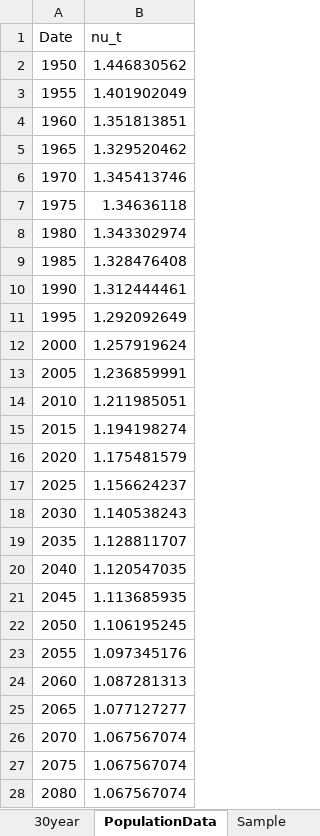
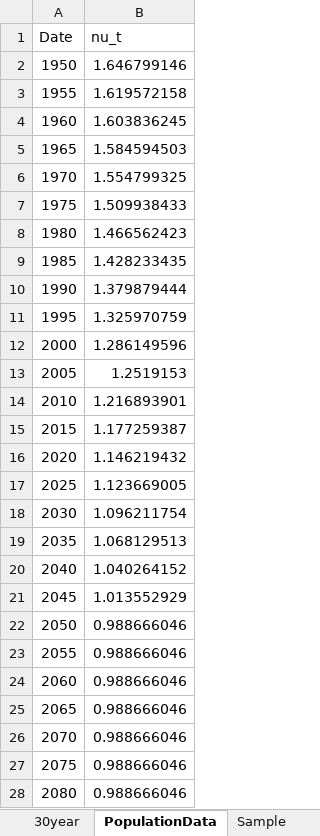
Before and after one commit to ChampionApe/SocialSecurityDesign, an Excel workbook: Inputdata.xlsx, sheet PopulationData, drawn as a sheet; only a part is shown; values as stored, in another font and other column widths than the file's, no borders; the diff covers the shown part only; the diff names each change by its address in the sheet, - before the commit and + after, or states it on an @@ line.

```diff
--- a/Inputdata.xlsx (sheet PopulationData)
+++ b/Inputdata.xlsx (sheet PopulationData)
-B2 (nu_t): 1.446830562
+B2 (nu_t): 1.646799146
-B3 (nu_t): 1.401902049
+B3 (nu_t): 1.619572158
-B4 (nu_t): 1.351813851
+B4 (nu_t): 1.603836245
-B5 (nu_t): 1.329520462
+B5 (nu_t): 1.584594503
-B6 (nu_t): 1.345413746
+B6 (nu_t): 1.554799325
-B7 (nu_t): 1.34636118
+B7 (nu_t): 1.509938433
-B8 (nu_t): 1.343302974
+B8 (nu_t): 1.466562423
-B9 (nu_t): 1.328476408
+B9 (nu_t): 1.428233435
-B10 (nu_t): 1.312444461
+B10 (nu_t): 1.379879444
-B11 (nu_t): 1.292092649
+B11 (nu_t): 1.325970759
-B12 (nu_t): 1.257919624
+B12 (nu_t): 1.286149596
-B13 (nu_t): 1.236859991
+B13 (nu_t): 1.2519153
-B14 (nu_t): 1.211985051
+B14 (nu_t): 1.216893901
-B15 (nu_t): 1.194198274
+B15 (nu_t): 1.177259387
-B16 (nu_t): 1.175481579
+B16 (nu_t): 1.146219432
-B17 (nu_t): 1.156624237
+B17 (nu_t): 1.123669005
-B18 (nu_t): 1.140538243
+B18 (nu_t): 1.096211754
-B19 (nu_t): 1.128811707
+B19 (nu_t): 1.068129513
-B20 (nu_t): 1.120547035
+B20 (nu_t): 1.040264152
-B21 (nu_t): 1.113685935
+B21 (nu_t): 1.013552929
-B22 (nu_t): 1.106195245
+B22 (nu_t): 0.988666046
-B23 (nu_t): 1.097345176
+B23 (nu_t): 0.988666046
-B24 (nu_t): 1.087281313
+B24 (nu_t): 0.988666046
-B25 (nu_t): 1.077127277
+B25 (nu_t): 0.988666046
-B26:B28 (nu_t): 1.067567074
+B26:B28 (nu_t): 0.988666046
```
Also changed, not shown: 10 edited cells elsewhere in this sheet, sheet 30year, other sheet tabs, Epsilon.xlsx, 33 other files.
